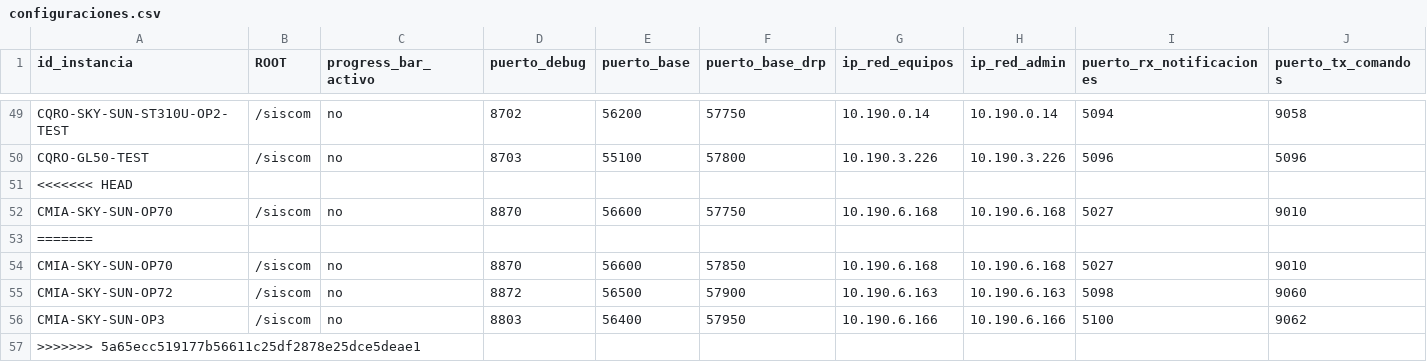
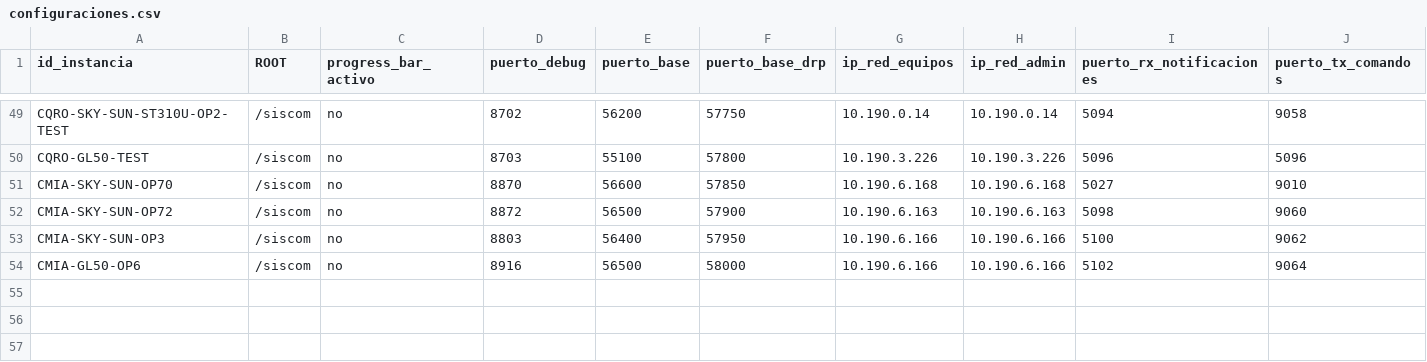
Before and after one commit to amtelser/ConfiguradorSiscomV1, a CSV file: configuraciones.csv, drawn as a sheet; only a part is shown, gaps mark what is left out; removed rows and columns are numbered as before the commit, all else as after; rows hold the shown columns only; the diff names each change by its address in the sheet, - before the commit and + after, or states it on an @@ line.

Commit message:
se agrega CMIA-GL50-OP6

```diff
--- a/configuraciones.csv
+++ b/configuraciones.csv
-row 51: <<<<<<< HEAD
-row 52: CMIA-SKY-SUN-OP70 | /siscom | no | 8870 | 56600 | 57750 | 10.190.6.168 | 10.190.6.168 | 5027 | 9010
-row 53: =======
-row 57: >>>>>>> 5a65ecc519177b56611c25df2878e25dce5deae1
+row 54: CMIA-GL50-OP6 | /siscom | no | 8916 | 56500 | 58000 | 10.190.6.166 | 10.190.6.166 | 5102 | 9064
```
Also changed, not shown: 4 other files.
